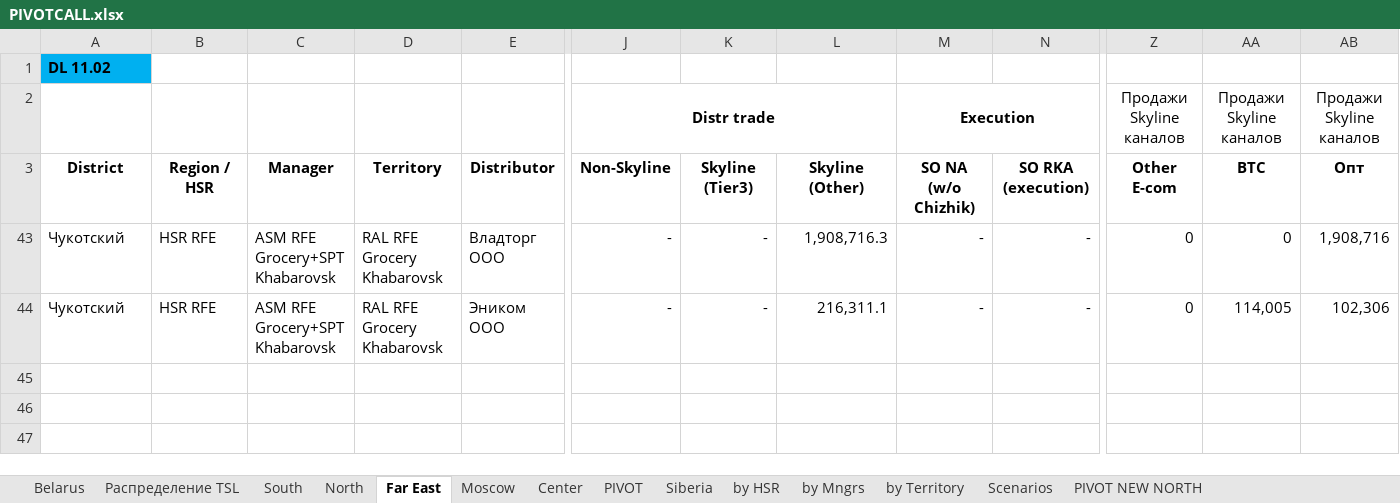
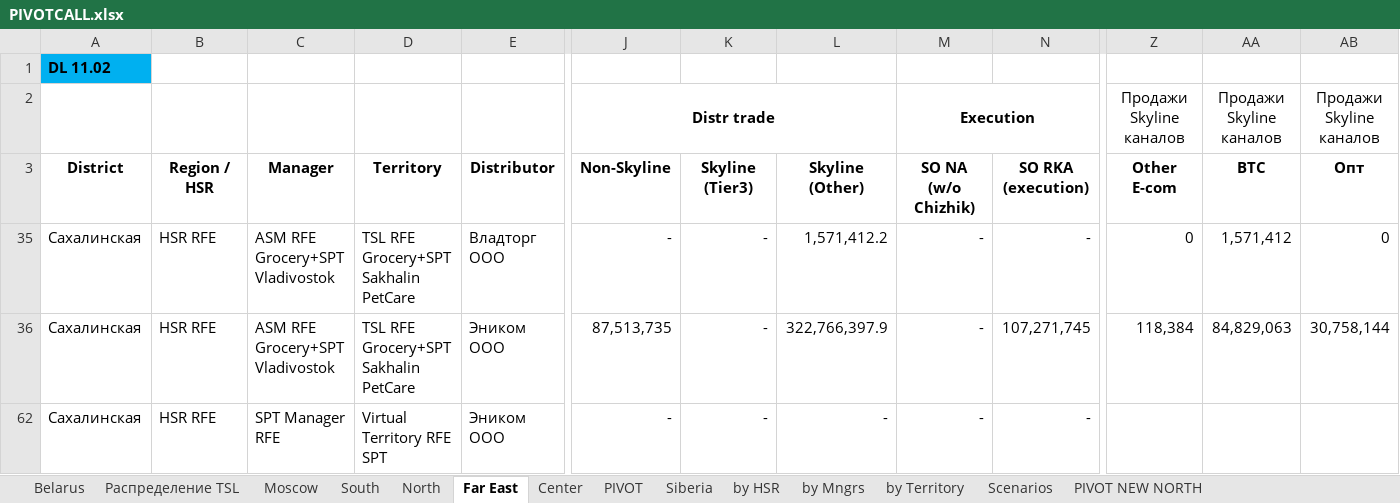
Before and after one commit to nikitakuvsh/MARSIntMap, an Excel workbook: PIVOTCALL.xlsx, sheet Far East, drawn as a sheet; only a part is shown, gaps mark what is left out; values as stored, in another font and other column widths than the file's, no borders; removed rows and columns are numbered as before the commit, all else as after; rows hold the shown columns only; the diff names each change by its address in the sheet, - before the commit and + after, or states it on an @@ line.

```diff
--- a/PIVOTCALL.xlsx (sheet Far East)
+++ b/PIVOTCALL.xlsx (sheet Far East)
@@ sheet tab order changed: Belarus | Распределение TSL | Moscow | South | North | Far East | Center | PIVOT | Siberia | by HSR | by Mngrs | by Territory | Scenarios | PIVOT NEW NORTH @@
-A35: Чукотский
+A35: Сахалинская
-C35: ASM RFE Grocery+SPT Khabarovsk
+C35: ASM RFE Grocery+SPT Vladivostok
-D35: RAL RFE Grocery Khabarovsk
+D35: TSL RFE Grocery+SPT Sakhalin PetCare
-L35: 1,908,716.3
+L35: 1,571,412.2
-AA35: 0
+AA35: 1,571,412
-AB35: 1,908,716
+AB35: 0
@@ row 44 hidden: Чукотский | HSR RFE | ASM RFE Grocery+SPT Khabarovsk | RAL RFE Grocery Khabarovsk | Эником ООО | - | - | 216,311.1 | - | - | 0 | 114,005 | 102,306 @@
@@ row 36 unhidden: Сахалинская | HSR RFE | ASM RFE Grocery+SPT Vladivostok | TSL RFE Grocery+SPT Sakhalin PetCare | Эником ООО | 87,513,735 | - | 322,766,397.9 | - | 107,271,745 | 118,384 | 84,829,063 | 30,758,144 @@
@@ row 62 unhidden: Сахалинская | HSR RFE | SPT Manager RFE | Virtual Territory RFE SPT | Эником ООО | - | - | - | - | - @@
```
Also changed, not shown: sheet Распределение TSL, sheet Moscow, formulas that keep their value, hidden cells.
